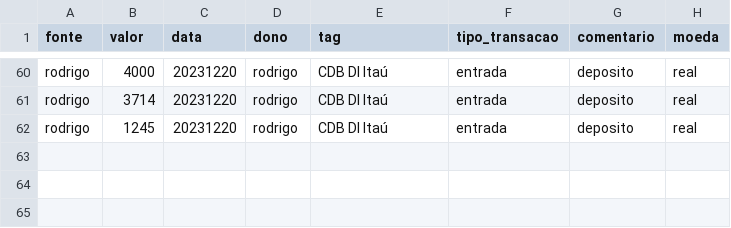
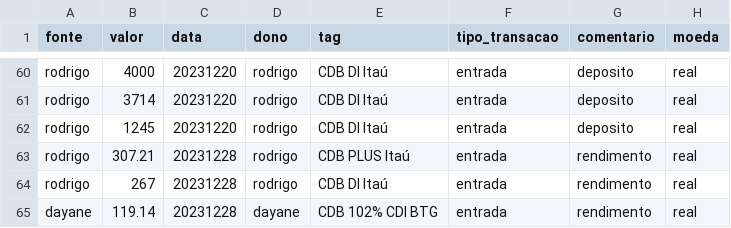
Before and after one commit to Rodrigosis/Dashboard, a CSV file: dashboard/csv/CDI.csv, drawn as a sheet; only a part is shown, gaps mark what is left out; the diff names each change by its address in the sheet, - before the commit and + after, or states it on an @@ line.

```diff
--- a/dashboard/csv/CDI.csv
+++ b/dashboard/csv/CDI.csv
+row 63: rodrigo | 307.21 | 20231228 | rodrigo | CDB PLUS Itaú | entrada | rendimento | real
+row 64: rodrigo | 267 | 20231228 | rodrigo | CDB DI Itaú | entrada | rendimento | real
+row 65: dayane | 119.14 | 20231228 | dayane | CDB 102% CDI BTG | entrada | rendimento | real
```
Also changed, not shown: 7 other files.
